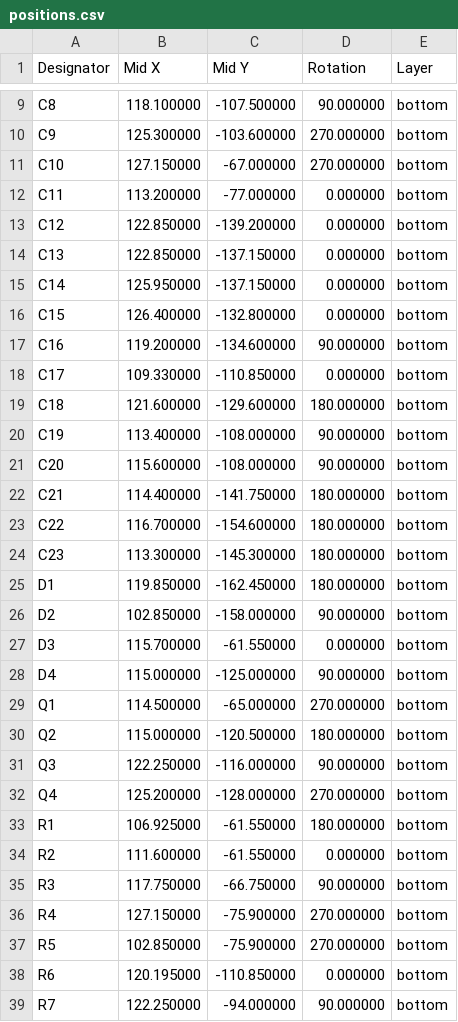
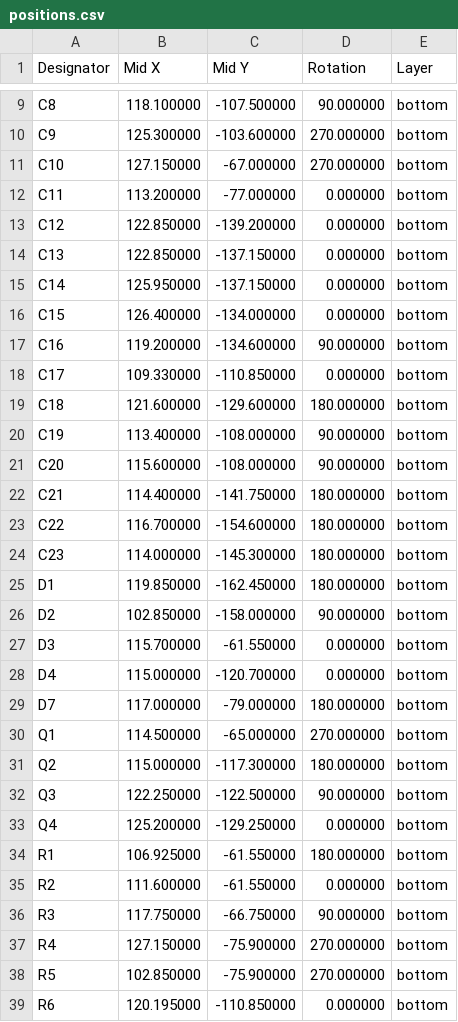
Before and after one commit to bread-modular/big-modular, a CSV file: modules/hats/jlcpcb/assembly/positions.csv, drawn as a sheet; only a part is shown, gaps mark what is left out; the shorter side is filled out with more unchanged rows; the diff covers the shown part only.

```diff
--- a/modules/hats/jlcpcb/assembly/positions.csv
+++ b/modules/hats/jlcpcb/assembly/positions.csv
@@ -15,3 +15,3 @@ C13,122.850000,-137.150000,0.000000,bottom
 C14,125.950000,-137.150000,0.000000,bottom
-C15,126.400000,-132.800000,0.000000,bottom
+C15,126.400000,-134.000000,0.000000,bottom
 C16,119.200000,-134.600000,90.000000,bottom
@@ -23,3 +23,3 @@ C21,114.400000,-141.750000,180.000000,bottom
 C22,116.700000,-154.600000,180.000000,bottom
-C23,113.300000,-145.300000,180.000000,bottom
+C23,114.000000,-145.300000,180.000000,bottom
 D1,119.850000,-162.450000,180.000000,bottom
@@ -27,7 +27,8 @@ D2,102.850000,-158.000000,90.000000,bottom
 D3,115.700000,-61.550000,0.000000,bottom
-D4,115.000000,-125.000000,90.000000,bottom
+D4,115.000000,-120.700000,0.000000,bottom
+D7,117.000000,-79.000000,180.000000,bottom
 Q1,114.500000,-65.000000,270.000000,bottom
-Q2,115.000000,-120.500000,180.000000,bottom
-Q3,122.250000,-116.000000,90.000000,bottom
-Q4,125.200000,-128.000000,270.000000,bottom
+Q2,115.000000,-117.300000,180.000000,bottom
+Q3,122.250000,-122.500000,90.000000,bottom
+Q4,125.200000,-129.250000,0.000000,bottom
 R1,106.925000,-61.550000,180.000000,bottom
```
Also changed, not shown: 1 added row, 1 removed row and 22 edited cells elsewhere in this file, modules/hats/jlcpcb/assembly/bom.csv, modules/hats/jlcpcb/carrier/bom.csv, 51 other files.
